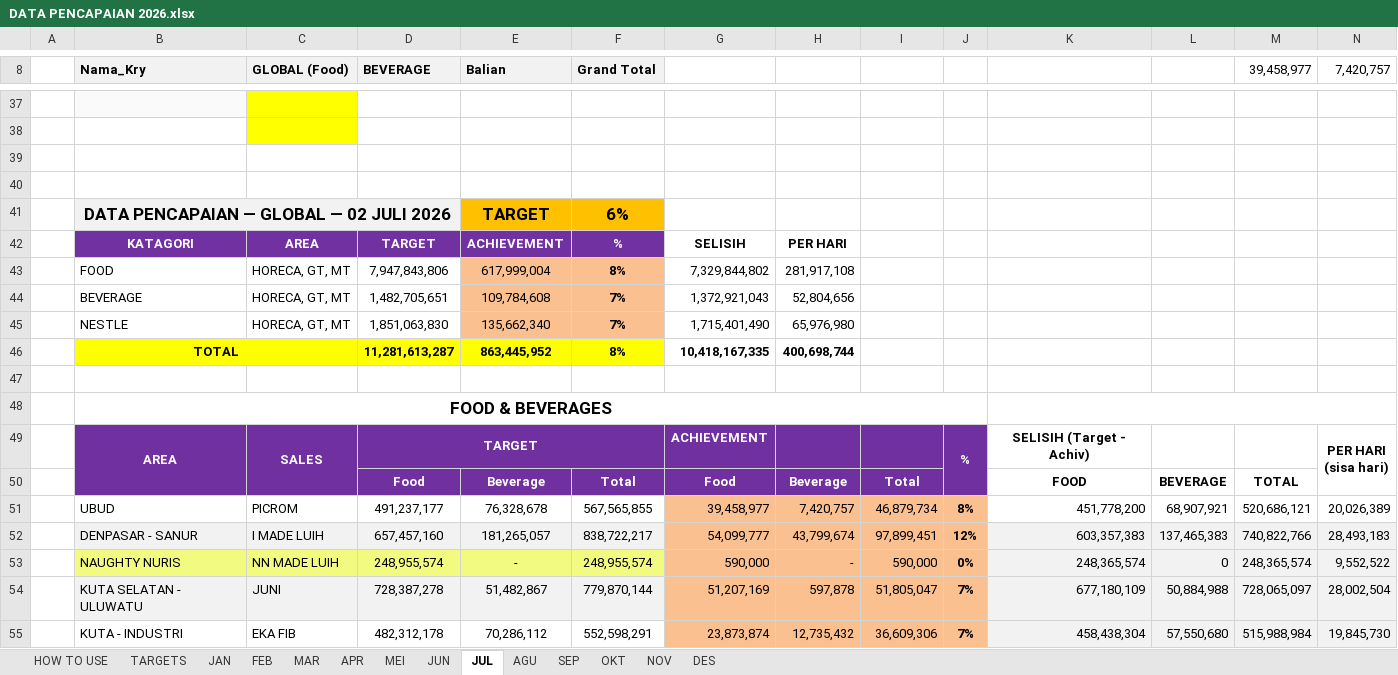
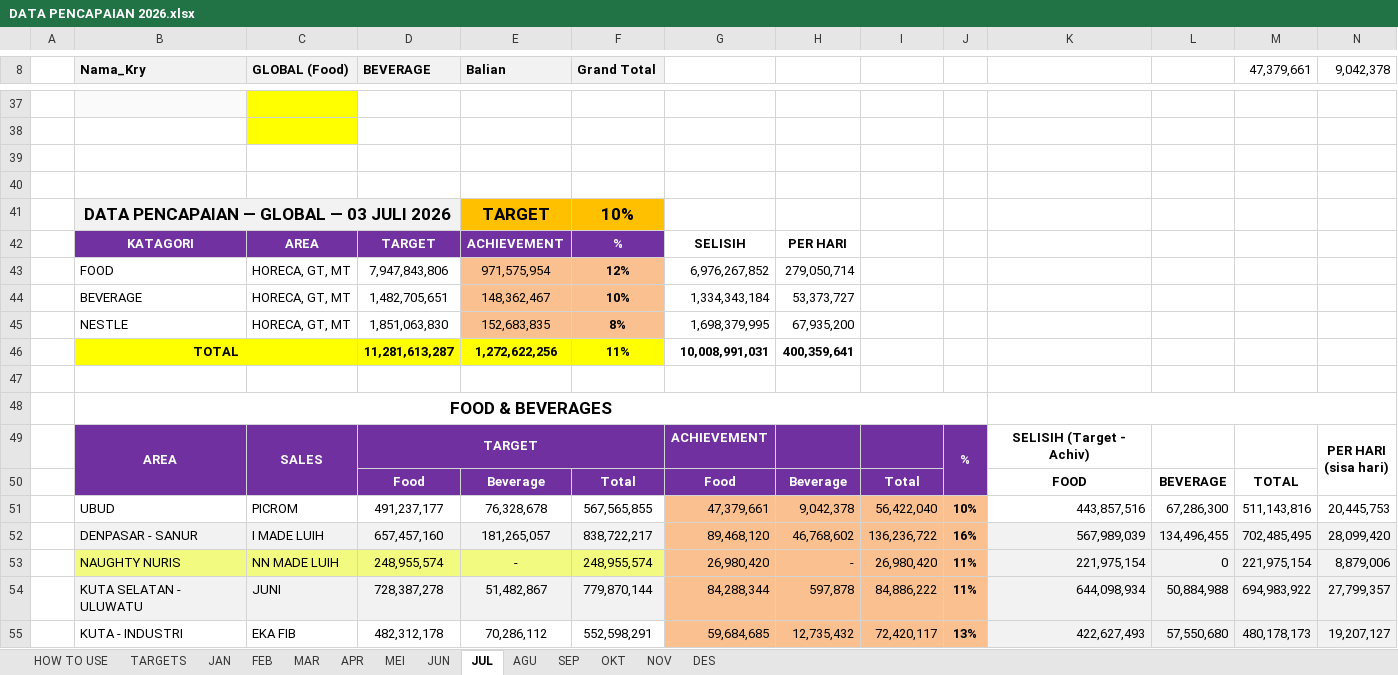
Before and after one commit to RandyT25/MKU-MKS-Area-Dashboard, an Excel workbook: uploads/DATA PENCAPAIAN 2026.xlsx, sheet JUL, drawn as a sheet; only a part is shown, gaps mark what is left out; values as stored, in another font and other column widths than the file's, no borders; conditional formats not drawn; removed rows and columns are numbered as before the commit, all else as after; the diff covers the shown part only; the diff names each change by its address in the sheet, - before the commit and + after, or states it on an @@ line.

```diff
--- a/uploads/DATA PENCAPAIAN 2026.xlsx (sheet JUL)
+++ b/uploads/DATA PENCAPAIAN 2026.xlsx (sheet JUL)
-M8: 39,458,977
+M8: 47,379,661
-N8: 7,420,757
+N8: 9,042,378
-B41 (Nama_Kry): DATA PENCAPAIAN — GLOBAL — 02 JULI 2026
+B41 (Nama_Kry): DATA PENCAPAIAN — GLOBAL — 03 JULI 2026
-F41 (Grand Total): 6%
+F41 (Grand Total): 10%
-row 43:  | FOOD | HORECA, GT, MT | 7,947,843,806 | 617,999,004 | 8% | 7,329,844,802 | 281,917,108
-row 44:  | BEVERAGE | HORECA, GT, MT | 1,482,705,651 | 109,784,608 | 7% | 1,372,921,043 | 52,804,656
-row 45:  | NESTLE | HORECA, GT, MT | 1,851,063,830 | 135,662,340 | 7% | 1,715,401,490 | 65,976,980
-row 46:  | TOTAL |  | 11,281,613,287 | 863,445,952 | 8% | 10,418,167,335 | 400,698,744
+row 43:  | FOOD | HORECA, GT, MT | 7,947,843,806 | 971,575,954 | 12% | 6,976,267,852 | 279,050,714
+row 44:  | BEVERAGE | HORECA, GT, MT | 1,482,705,651 | 148,362,467 | 10% | 1,334,343,184 | 53,373,727
+row 45:  | NESTLE | HORECA, GT, MT | 1,851,063,830 | 152,683,835 | 8% | 1,698,379,995 | 67,935,200
+row 46:  | TOTAL |  | 11,281,613,287 | 1,272,622,256 | 11% | 10,008,991,031 | 400,359,641
-row 51:  | UBUD | PICROM | 491,237,177 | 76,328,678 | 567,565,855 | 39,458,977 | 7,420,757 | 46,879,734 | 8% | 451,778,200 | 68,907,921 | 520,686,121 | 20,026,389
-row 52:  | DENPASAR - SANUR | I MADE LUIH | 657,457,160 | 181,265,057 | 838,722,217 | 54,099,777 | 43,799,674 | 97,899,451 | 12% | 603,357,383 | 137,465,383 | 740,822,766 | 28,493,183
+row 51:  | UBUD | PICROM | 491,237,177 | 76,328,678 | 567,565,855 | 47,379,661 | 9,042,378 | 56,422,040 | 10% | 443,857,516 | 67,286,300 | 511,143,816 | 20,445,753
+row 52:  | DENPASAR - SANUR | I MADE LUIH | 657,457,160 | 181,265,057 | 838,722,217 | 89,468,120 | 46,768,602 | 136,236,722 | 16% | 567,989,039 | 134,496,455 | 702,485,495 | 28,099,420
-G53: 590,000
+G53: 26,980,420
-I53: 590,000
+I53: 26,980,420
-J53: 0%
+J53: 11%
-K53: 248,365,574
+K53: 221,975,154
-M53 (47,379,661): 248,365,574
+M53 (47,379,661): 221,975,154
-N53 (9,042,378): 9,552,522
+N53 (9,042,378): 8,879,006
-G54: 51,207,169
+G54: 84,288,344
-I54: 51,805,047
+I54: 84,886,222
-J54: 7%
+J54: 11%
-K54: 677,180,109
+K54: 644,098,934
-M54 (47,379,661): 728,065,097
+M54 (47,379,661): 694,983,922
-N54 (9,042,378): 28,002,504
+N54 (9,042,378): 27,799,357
-G55: 23,873,874
+G55: 59,684,685
-I55: 36,609,306
+I55: 72,420,117
-J55: 7%
+J55: 13%
-K55: 458,438,304
+K55: 422,627,493
-M55 (47,379,661): 515,988,984
+M55 (47,379,661): 480,178,173
-N55 (9,042,378): 19,845,730
+N55 (9,042,378): 19,207,127
```
Also changed, not shown: 28 added rows, 28 removed rows and 26 edited cells elsewhere in this sheet, sheet MEI, uploads/MKS 3.xlsx, uploads/MKU 3.xlsx, 4 other files.
